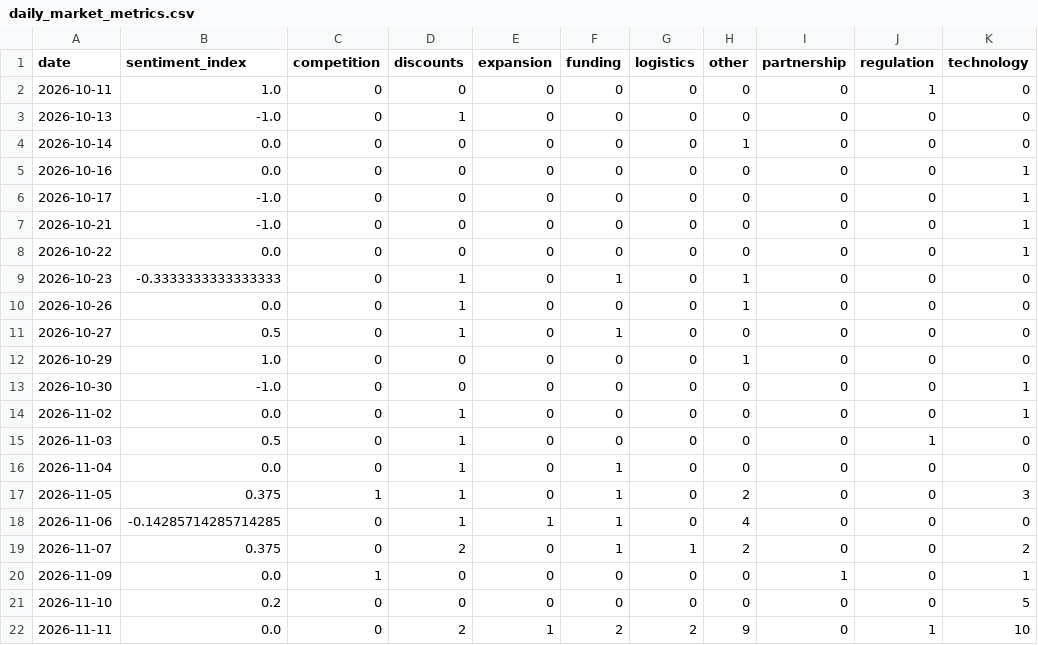
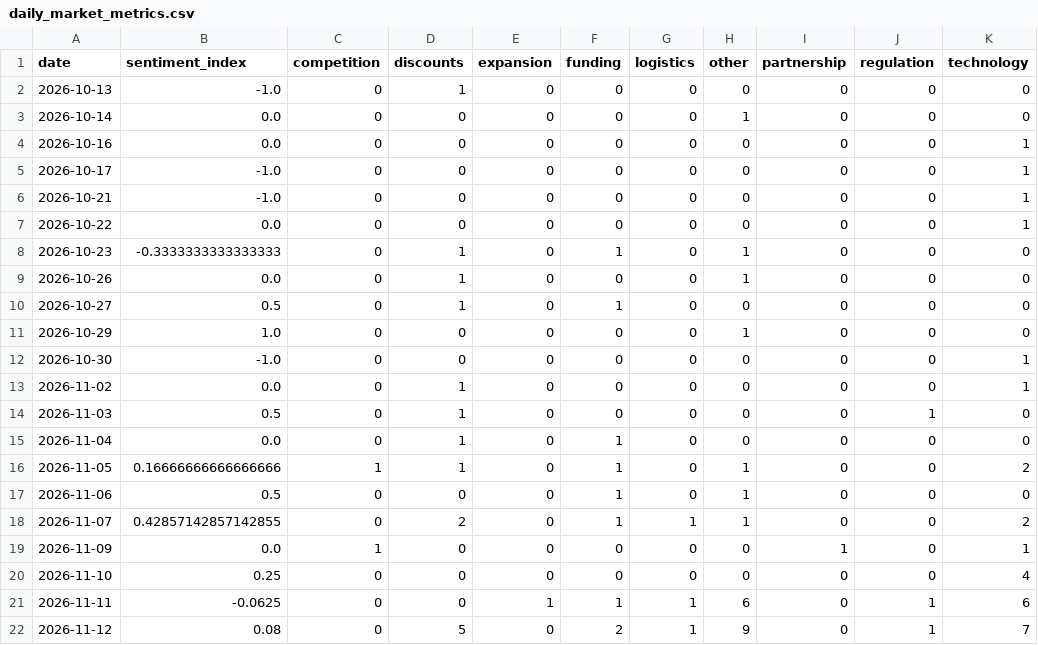
Before and after one commit to akanksha726/Infosys-Springboard, a CSV file: data/processed/daily_market_metrics.csv, drawn as a sheet.

```diff
--- a/data/processed/daily_market_metrics.csv
+++ b/data/processed/daily_market_metrics.csv
@@ -1,3 +1,2 @@
 date,sentiment_index,competition,discounts,expansion,funding,logistics,other,partnership,regulation,technology
-2026-10-11,1.0,0,0,0,0,0,0,0,1,0
 2026-10-13,-1.0,0,1,0,0,0,0,0,0,0
@@ -16,7 +15,8 @@ date,sentiment_index,competition,discounts,expansion,funding,logistics,other,par
 2026-11-04,0.0,0,1,0,1,0,0,0,0,0
-2026-11-05,0.375,1,1,0,1,0,2,0,0,3
-2026-11-06,-0.14285714285714285,0,1,1,1,0,4,0,0,0
-2026-11-07,0.375,0,2,0,1,1,2,0,0,2
+2026-11-05,0.16666666666666666,1,1,0,1,0,1,0,0,2
+2026-11-06,0.5,0,0,0,1,0,1,0,0,0
+2026-11-07,0.42857142857142855,0,2,0,1,1,1,0,0,2
 2026-11-09,0.0,1,0,0,0,0,0,1,0,1
-2026-11-10,0.2,0,0,0,0,0,0,0,0,5
-2026-11-11,0.0,0,2,1,2,2,9,0,1,10
+2026-11-10,0.25,0,0,0,0,0,0,0,0,4
+2026-11-11,-0.0625,0,0,1,1,1,6,0,1,6
+2026-11-12,0.08,0,5,0,2,1,9,0,1,7
```
Also changed, not shown: data/processed/brand_daily_metrics.csv, data/processed/market_forecast_history.csv, 1 other file.
